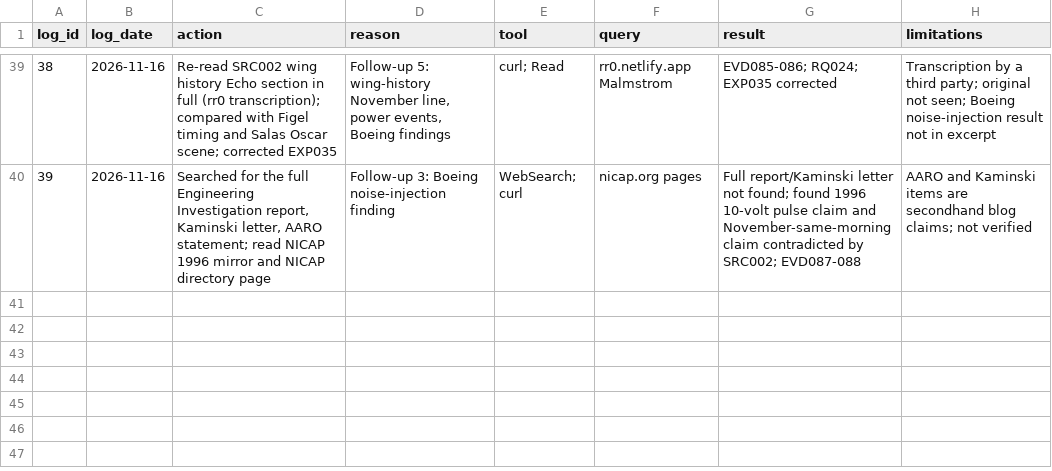
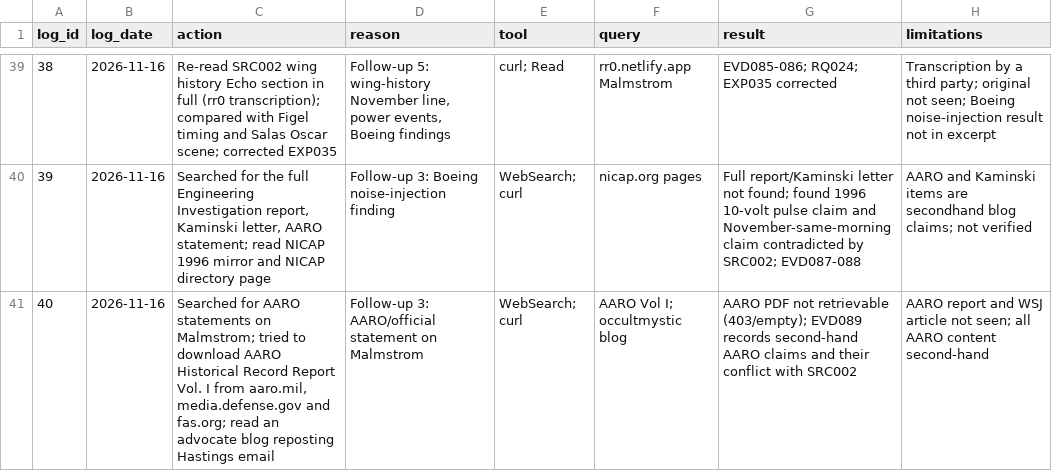
Before and after one commit to l0ophole/book-research, a CSV file: research/database/csv/Research_Log.csv, drawn as a sheet; only a part is shown, gaps mark what is left out.

```diff
--- a/research/database/csv/Research_Log.csv
+++ b/research/database/csv/Research_Log.csv
@@ -40 +40,2 @@ log_id,log_date,action,reason,tool,query,result,limitations
 39,2026-11-16,"Searched for the full Engineering Investigation report, Kaminski letter, AARO statement; read NICAP 1996 mirror and NICAP directory page",Follow-up 3: Boeing noise-injection finding,WebSearch; curl,nicap.org pages,Full report/Kaminski letter not found; found 1996 10-volt pulse claim and November-same-morning claim contradicted by SRC002; EVD087-088,AARO and Kaminski items are secondhand blog claims; not verified
+40,2026-11-16,"Searched for AARO statements on Malmstrom; tried to download AARO Historical Record Report Vol. I from aaro.mil, media.defense.gov and fas.org; read an advocate blog reposting Hastings email",Follow-up 3: AARO/official statement on Malmstrom,WebSearch; curl,AARO Vol I; occultmystic blog,AARO PDF not retrievable (403/empty); EVD089 records second-hand AARO claims and their conflict with SRC002,AARO report and WSJ article not seen; all AARO content second-hand
```
Also changed, not shown: research/database/csv/Evidence_Records.csv, research/database/csv/Relationships.csv, 19 other files.
